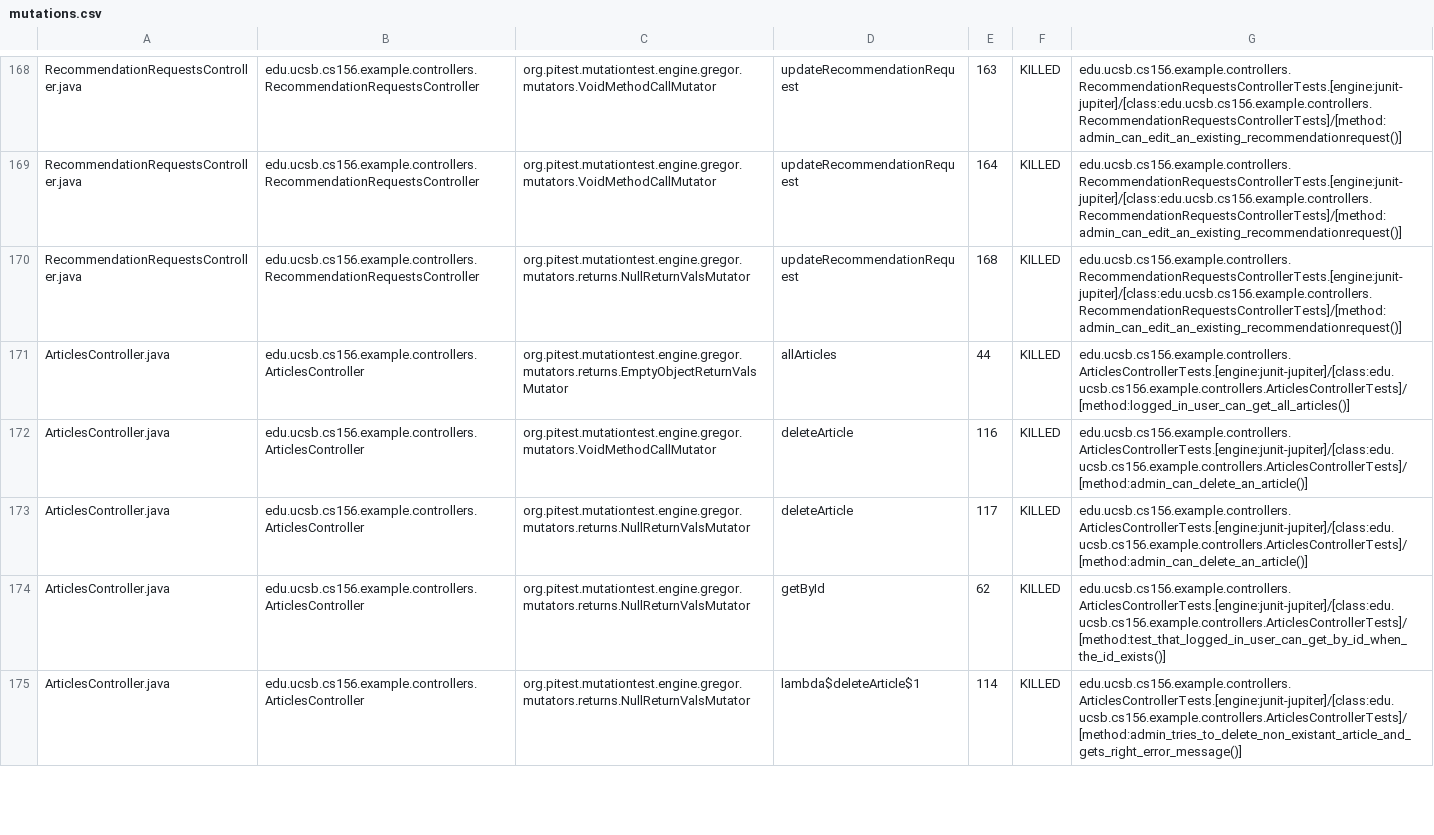
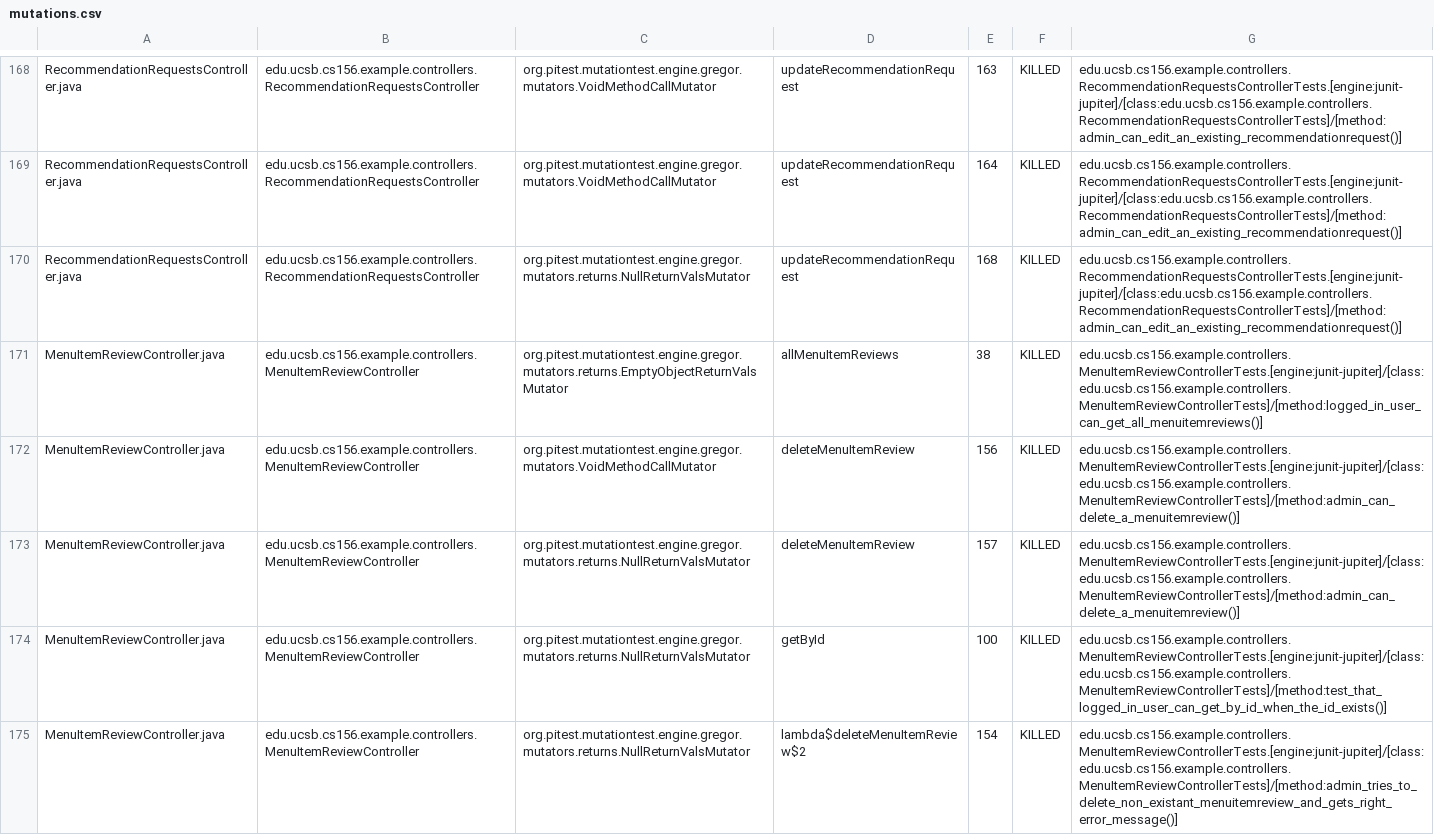
Before and after one commit to ucsb-cs156-f25/team01-f25-09, a CSV file: pitest/mutations.csv, drawn as a sheet; only a part is shown, gaps mark what is left out; the shorter side is filled out with more unchanged rows; the diff covers the shown part only; the diff names each change by its address in the sheet, - before the commit and + after, or states it on an @@ line.

Commit message:
Deploying to gh-pages from @ ucsb-cs156-f25/team01-f25-09@313e3363cef55718020ff5dcd45852bfe00d2d36 🚀

```diff
--- a/pitest/mutations.csv
+++ b/pitest/mutations.csv
+row 171: MenuItemReviewController.java | edu.ucsb.cs156.example.controllers.MenuItemReviewController | org.pitest.mutationtest.engine.gregor.mutators.returns.EmptyObjectReturnValsMutator | allMenuItemReviews | 38 | KILLED | edu.ucsb.cs156.example.controllers.MenuItemReviewControllerTests.[engine:junit-jupiter]/[class:edu.ucsb.cs156.example.controllers.MenuItemReviewControllerTests]/[method:logged_in_user_can_get_all_menuitemreviews()]
+row 172: MenuItemReviewController.java | edu.ucsb.cs156.example.controllers.MenuItemReviewController | org.pitest.mutationtest.engine.gregor.mutators.VoidMethodCallMutator | deleteMenuItemReview | 156 | KILLED | edu.ucsb.cs156.example.controllers.MenuItemReviewControllerTests.[engine:junit-jupiter]/[class:edu.ucsb.cs156.example.controllers.MenuItemReviewControllerTests]/[method:admin_can_delete_a_menuitemreview()]
+row 173: MenuItemReviewController.java | edu.ucsb.cs156.example.controllers.MenuItemReviewController | org.pitest.mutationtest.engine.gregor.mutators.returns.NullReturnValsMutator | deleteMenuItemReview | 157 | KILLED | edu.ucsb.cs156.example.controllers.MenuItemReviewControllerTests.[engine:junit-jupiter]/[class:edu.ucsb.cs156.example.controllers.MenuItemReviewControllerTests]/[method:admin_can_delete_a_menuitemreview()]
+row 174: MenuItemReviewController.java | edu.ucsb.cs156.example.controllers.MenuItemReviewController | org.pitest.mutationtest.engine.gregor.mutators.returns.NullReturnValsMutator | getById | 100 | KILLED | edu.ucsb.cs156.example.controllers.MenuItemReviewControllerTests.[engine:junit-jupiter]/[class:edu.ucsb.cs156.example.controllers.MenuItemReviewControllerTests]/[method:test_that_logged_in_user_can_get_by_id_when_the_id_exists()]
+row 175: MenuItemReviewController.java | edu.ucsb.cs156.example.controllers.MenuItemReviewController | org.pitest.mutationtest.engine.gregor.mutators.returns.NullReturnValsMutator | lambda$deleteMenuItemReview$2 | 154 | KILLED | edu.ucsb.cs156.example.controllers.MenuItemReviewControllerTests.[engine:junit-jupiter]/[class:edu.ucsb.cs156.example.controllers.MenuItemReviewControllerTests]/[method:admin_tries_to_delete_non_existant_menuitemreview_and_gets_right_error_message()]
```
Also changed, not shown: 6 added rows, 8 removed rows and 8 moved rows elsewhere in this file, 23 other files.
